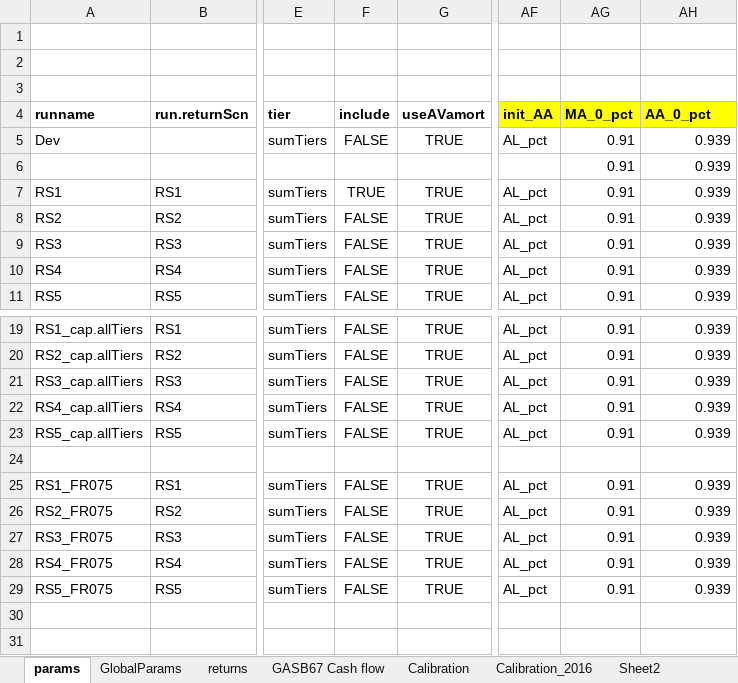
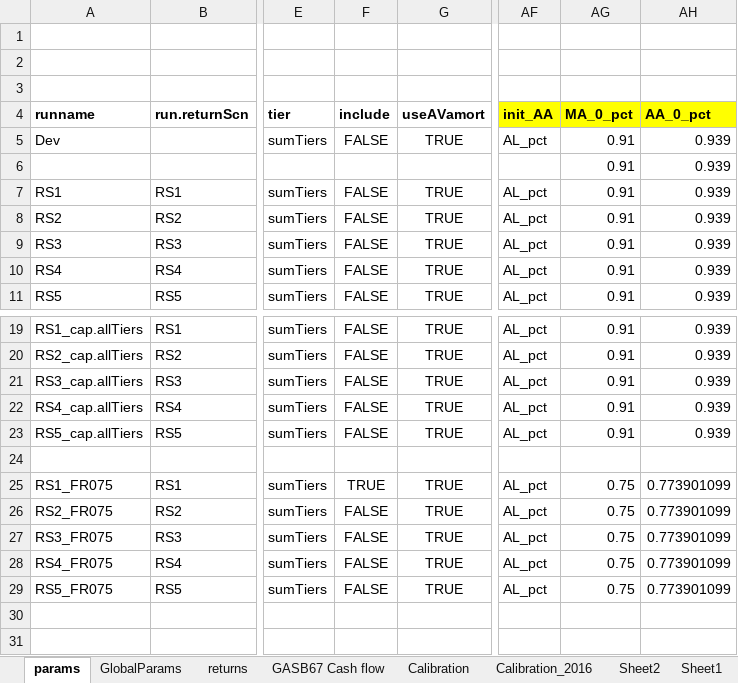
Before and after one commit to marshallpku/Model_LAFPP, an Excel workbook: RunControl.xlsx, sheet params, drawn as a sheet; only a part is shown, gaps mark what is left out; values as stored, in another font and other column widths than the file's, no borders; charts and pictures not drawn; the diff names each change by its address in the sheet, - before the commit and + after, or states it on an @@ line.

```diff
--- a/RunControl.xlsx (sheet params)
+++ b/RunControl.xlsx (sheet params)
+sheet tab: Sheet1
-F7 (include): TRUE
+F7 (include): FALSE
-F25 (include): FALSE
+F25 (include): TRUE
-AG25:AG29 (MA_0_pct): 0.91
+AG25:AG29 (MA_0_pct): 0.75
-AH25:AH29 (AA_0_pct): 0.939
+AH25:AH29 (AA_0_pct): 0.773901099
```
Also changed, not shown: sheet Sheet2, 3 other files.
